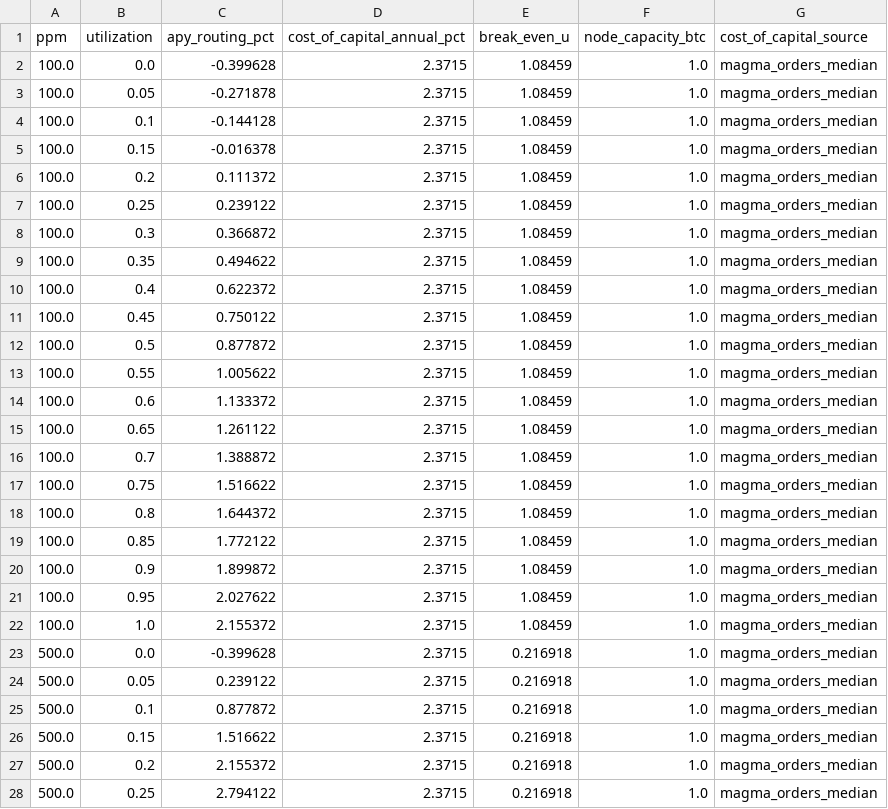
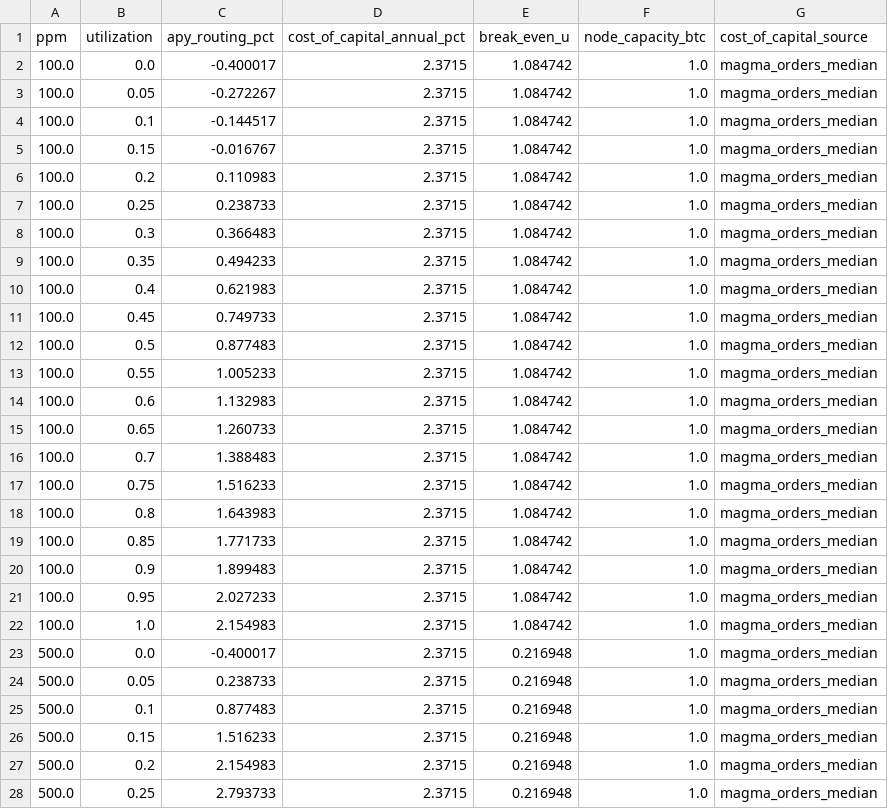
Before and after one commit to EduardMikhrin/lightning-routing-cost-of-capital, a CSV file: figures/fig1_apy_vs_utilization.csv, drawn as a sheet; only a part is shown; the diff covers the shown part only.

```diff
--- a/figures/fig1_apy_vs_utilization.csv
+++ b/figures/fig1_apy_vs_utilization.csv
@@ -1,28 +1,28 @@
 ppm,utilization,apy_routing_pct,cost_of_capital_annual_pct,break_even_u,node_capacity_btc,cost_of_capital_source
-100.0,0.0,-0.399628,2.3715,1.08459,1.0,magma_orders_median
-100.0,0.05,-0.271878,2.3715,1.08459,1.0,magma_orders_median
-100.0,0.1,-0.144128,2.3715,1.08459,1.0,magma_orders_median
-100.0,0.15,-0.016378,2.3715,1.08459,1.0,magma_orders_median
-100.0,0.2,0.111372,2.3715,1.08459,1.0,magma_orders_median
-100.0,0.25,0.239122,2.3715,1.08459,1.0,magma_orders_median
-100.0,0.3,0.366872,2.3715,1.08459,1.0,magma_orders_median
-100.0,0.35,0.494622,2.3715,1.08459,1.0,magma_orders_median
-100.0,0.4,0.622372,2.3715,1.08459,1.0,magma_orders_median
-100.0,0.45,0.750122,2.3715,1.08459,1.0,magma_orders_median
-100.0,0.5,0.877872,2.3715,1.08459,1.0,magma_orders_median
-100.0,0.55,1.005622,2.3715,1.08459,1.0,magma_orders_median
-100.0,0.6,1.133372,2.3715,1.08459,1.0,magma_orders_median
-100.0,0.65,1.261122,2.3715,1.08459,1.0,magma_orders_median
-100.0,0.7,1.388872,2.3715,1.08459,1.0,magma_orders_median
-100.0,0.75,1.516622,2.3715,1.08459,1.0,magma_orders_median
-100.0,0.8,1.644372,2.3715,1.08459,1.0,magma_orders_median
-100.0,0.85,1.772122,2.3715,1.08459,1.0,magma_orders_median
-100.0,0.9,1.899872,2.3715,1.08459,1.0,magma_orders_median
-100.0,0.95,2.027622,2.3715,1.08459,1.0,magma_orders_median
-100.0,1.0,2.155372,2.3715,1.08459,1.0,magma_orders_median
-500.0,0.0,-0.399628,2.3715,0.216918,1.0,magma_orders_median
-500.0,0.05,0.239122,2.3715,0.216918,1.0,magma_orders_median
-500.0,0.1,0.877872,2.3715,0.216918,1.0,magma_orders_median
-500.0,0.15,1.516622,2.3715,0.216918,1.0,magma_orders_median
-500.0,0.2,2.155372,2.3715,0.216918,1.0,magma_orders_median
-500.0,0.25,2.794122,2.3715,0.216918,1.0,magma_orders_median
+100.0,0.0,-0.400017,2.3715,1.084742,1.0,magma_orders_median
+100.0,0.05,-0.272267,2.3715,1.084742,1.0,magma_orders_median
+100.0,0.1,-0.144517,2.3715,1.084742,1.0,magma_orders_median
+100.0,0.15,-0.016767,2.3715,1.084742,1.0,magma_orders_median
+100.0,0.2,0.110983,2.3715,1.084742,1.0,magma_orders_median
+100.0,0.25,0.238733,2.3715,1.084742,1.0,magma_orders_median
+100.0,0.3,0.366483,2.3715,1.084742,1.0,magma_orders_median
+100.0,0.35,0.494233,2.3715,1.084742,1.0,magma_orders_median
+100.0,0.4,0.621983,2.3715,1.084742,1.0,magma_orders_median
+100.0,0.45,0.749733,2.3715,1.084742,1.0,magma_orders_median
+100.0,0.5,0.877483,2.3715,1.084742,1.0,magma_orders_median
+100.0,0.55,1.005233,2.3715,1.084742,1.0,magma_orders_median
+100.0,0.6,1.132983,2.3715,1.084742,1.0,magma_orders_median
+100.0,0.65,1.260733,2.3715,1.084742,1.0,magma_orders_median
+100.0,0.7,1.388483,2.3715,1.084742,1.0,magma_orders_median
+100.0,0.75,1.516233,2.3715,1.084742,1.0,magma_orders_median
+100.0,0.8,1.643983,2.3715,1.084742,1.0,magma_orders_median
+100.0,0.85,1.771733,2.3715,1.084742,1.0,magma_orders_median
+100.0,0.9,1.899483,2.3715,1.084742,1.0,magma_orders_median
+100.0,0.95,2.027233,2.3715,1.084742,1.0,magma_orders_median
+100.0,1.0,2.154983,2.3715,1.084742,1.0,magma_orders_median
+500.0,0.0,-0.400017,2.3715,0.216948,1.0,magma_orders_median
+500.0,0.05,0.238733,2.3715,0.216948,1.0,magma_orders_median
+500.0,0.1,0.877483,2.3715,0.216948,1.0,magma_orders_median
+500.0,0.15,1.516233,2.3715,0.216948,1.0,magma_orders_median
+500.0,0.2,2.154983,2.3715,0.216948,1.0,magma_orders_median
+500.0,0.25,2.793733,2.3715,0.216948,1.0,magma_orders_median
```
Also changed, not shown: 114 edited cells elsewhere in this file, data/derived/elasticity_sensitivity.csv, data/derived/onchain_sensitivity.csv, 26 other files.
